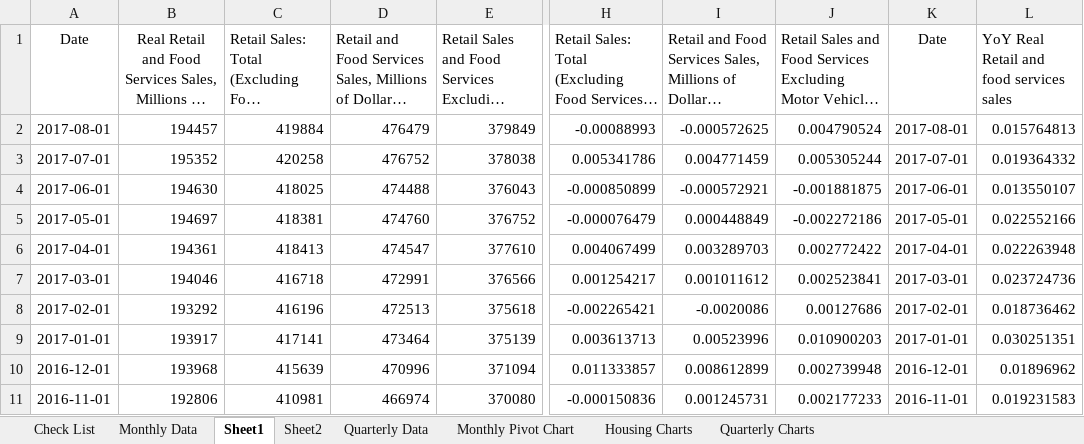
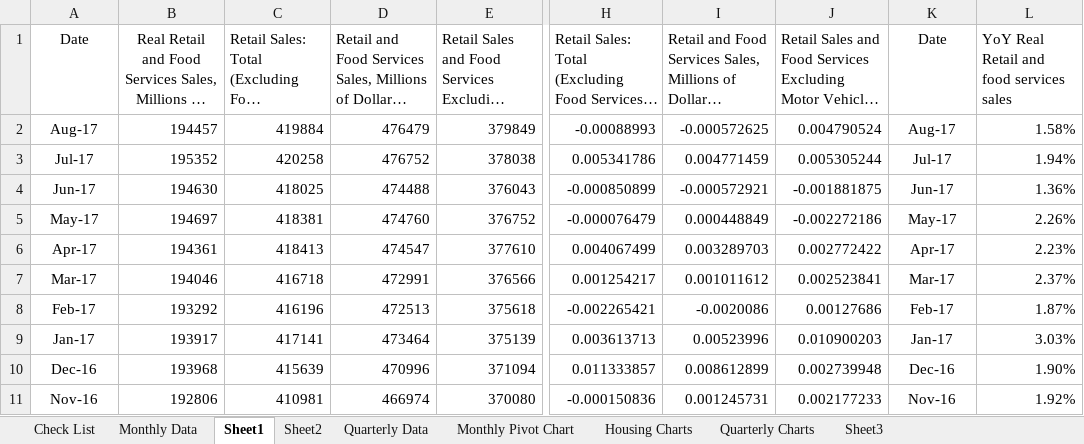
Before and after one commit to Amcdonne95/FedChallenge_2017, an Excel workbook: Excel Docs/All Economic Data (Recovered).xlsx, sheet Sheet1, drawn as a sheet; only a part is shown, gaps mark what is left out; long unchanged cells end in …; values as stored, in another font and other column widths than the file's, no borders; charts and pictures not drawn; the diff covers the shown part only; the diff names each change by its address in the sheet, - before the commit and + after, or states it on an @@ line.

```diff
--- a/Excel Docs/All Economic Data (Recovered).xlsx (sheet Sheet1)
+++ b/Excel Docs/All Economic Data (Recovered).xlsx (sheet Sheet1)
+sheet tab: Sheet3
-A2: 2017-08-01
+A2: Aug-17
-K2: 2017-08-01
+K2: Aug-17
-L2: 0.015764813
+L2: 1.58%
-A3: 2017-07-01
+A3: Jul-17
-K3: 2017-07-01
+K3: Jul-17
-L3: 0.019364332
+L3: 1.94%
-A4: 2017-06-01
+A4: Jun-17
-K4: 2017-06-01
+K4: Jun-17
-L4: 0.013550107
+L4: 1.36%
-A5: 2017-05-01
+A5: May-17
-K5: 2017-05-01
+K5: May-17
-L5: 0.022552166
+L5: 2.26%
-A6: 2017-04-01
+A6: Apr-17
-K6: 2017-04-01
+K6: Apr-17
-L6: 0.022263948
+L6: 2.23%
-A7: 2017-03-01
+A7: Mar-17
-K7: 2017-03-01
+K7: Mar-17
-L7: 0.023724736
+L7: 2.37%
-A8: 2017-02-01
+A8: Feb-17
-K8: 2017-02-01
+K8: Feb-17
-L8: 0.018736462
+L8: 1.87%
-A9: 2017-01-01
+A9: Jan-17
-K9: 2017-01-01
+K9: Jan-17
-L9: 0.030251351
+L9: 3.03%
-A10: 2016-12-01
+A10: Dec-16
-K10: 2016-12-01
+K10: Dec-16
-L10: 0.01896962
+L10: 1.90%
-A11: 2016-11-01
+A11: Nov-16
-K11: 2016-11-01
+K11: Nov-16
-L11: 0.019231583
+L11: 1.92%
```
Also changed, not shown: 416 edited cells elsewhere in this sheet, sheet Monthly Data, sheet Sheet2, sheet Quarterly Charts, sheet Quarterly Data, charts or pictures, 12 other files.
